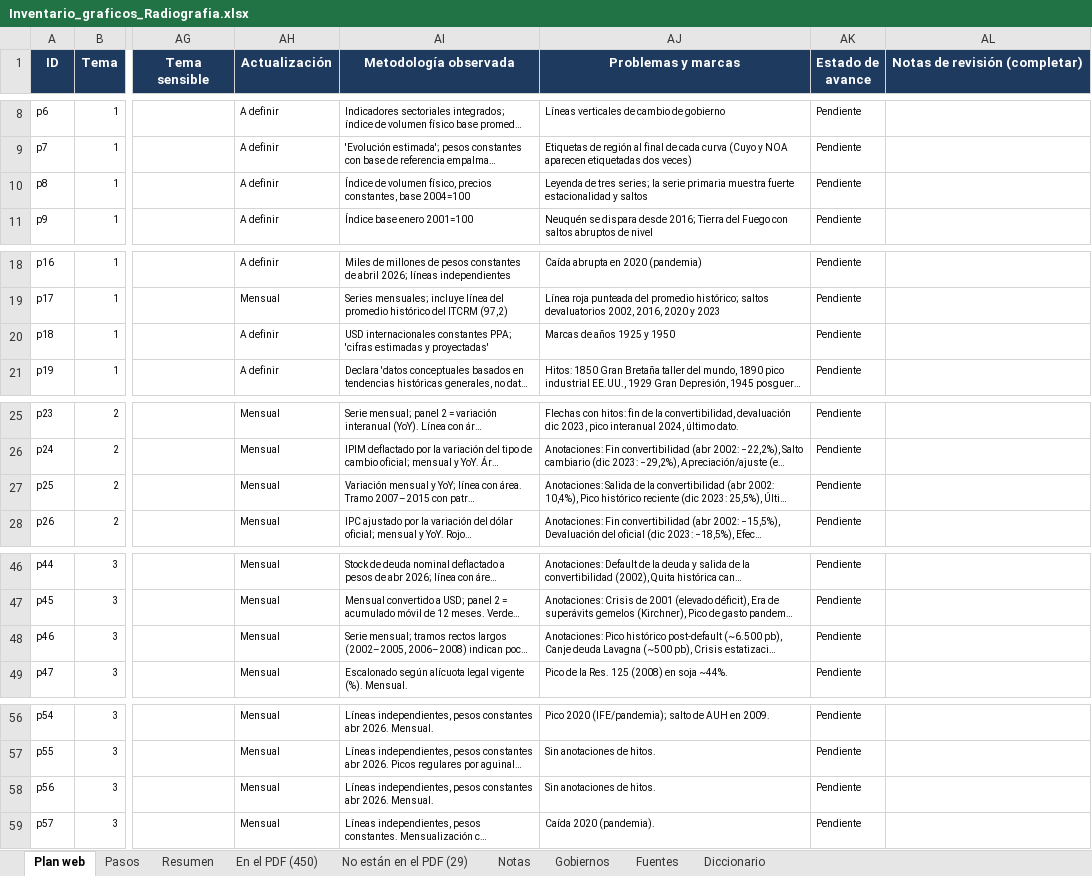
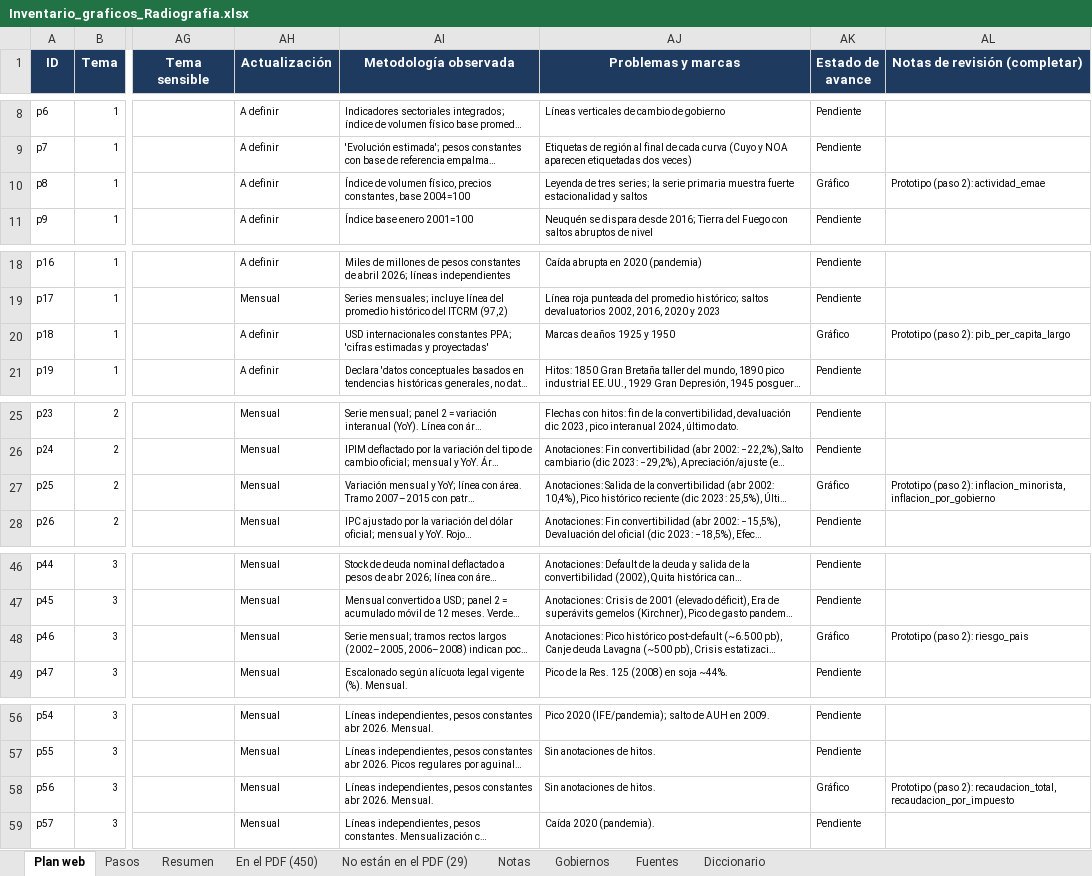
Before and after one commit to francomartinlopez/radiografiadeargentina, an Excel workbook: docs/Inventario_graficos_Radiografia.xlsx, sheet Plan web, drawn as a sheet; only a part is shown, gaps mark what is left out; long unchanged cells end in …; values as stored, in another font and other column widths than the file's, no borders; charts and pictures not drawn; the diff covers the shown part only; the diff names each change by its address in the sheet, - before the commit and + after, or states it on an @@ line.

```diff
--- a/docs/Inventario_graficos_Radiografia.xlsx (sheet Plan web)
+++ b/docs/Inventario_graficos_Radiografia.xlsx (sheet Plan web)
-AK10 (Estado de avance): Pendiente
+AK10 (Estado de avance): Gráfico
-AL10 (Notas de revisión (completar)): (empty)
+AL10 (Notas de revisión (completar)): Prototipo (paso 2): actividad_emae
-AK20 (Estado de avance): Pendiente
+AK20 (Estado de avance): Gráfico
-AL20 (Notas de revisión (completar)): (empty)
+AL20 (Notas de revisión (completar)): Prototipo (paso 2): pib_per_capita_largo
-AK27 (Estado de avance): Pendiente
+AK27 (Estado de avance): Gráfico
-AL27 (Notas de revisión (completar)): (empty)
+AL27 (Notas de revisión (completar)): Prototipo (paso 2): inflacion_minorista, inflacion_por_gobierno
-AK48 (Estado de avance): Pendiente
+AK48 (Estado de avance): Gráfico
-AL48 (Notas de revisión (completar)): (empty)
+AL48 (Notas de revisión (completar)): Prototipo (paso 2): riesgo_pais
-AK58 (Estado de avance): Pendiente
+AK58 (Estado de avance): Gráfico
-AL58 (Notas de revisión (completar)): (empty)
+AL58 (Notas de revisión (completar)): Prototipo (paso 2): recaudacion_total, recaudacion_por_impuesto
```
Also changed, not shown: 4 edited cells elsewhere in this sheet, sheet Resumen, sheet Pasos, charts or pictures, 40 other files.
